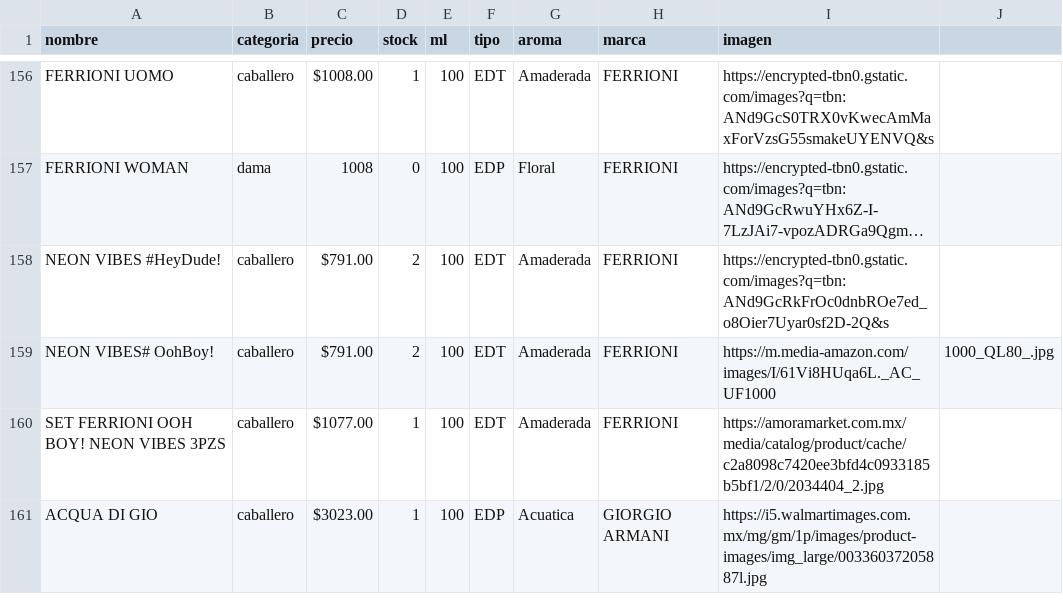
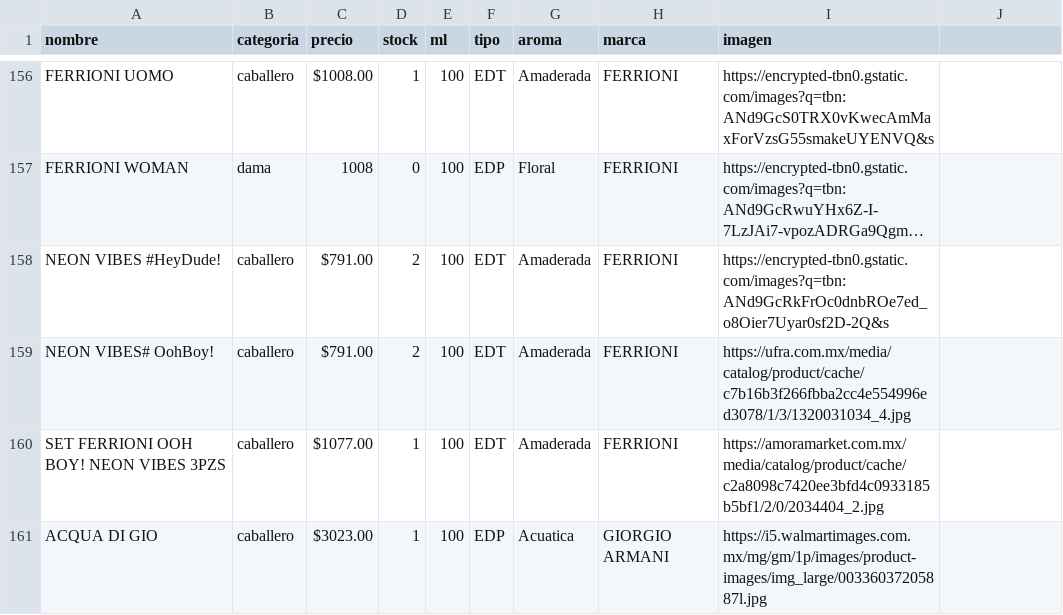
Before and after one commit to credilandia/credilandia.github.io, a CSV file: perfumes.csv, drawn as a sheet; only a part is shown, gaps mark what is left out; long unchanged cells end in …; the diff names each change by its address in the sheet, - before the commit and + after, or states it on an @@ line.

Commit message:
Update perfumes.csv

```diff
--- a/perfumes.csv
+++ b/perfumes.csv
-I159 (imagen): https://m.media-amazon.com/images/I/61Vi8HUqa6L._AC_UF1000
+I159 (imagen): https://ufra.com.mx/media/catalog/product/cache/c7b16b3f266fbba2cc4e554996ed3078/1/3/1320031034_4.jpg
-J159: 1000_QL80_.jpg
+J159: (empty)
```
